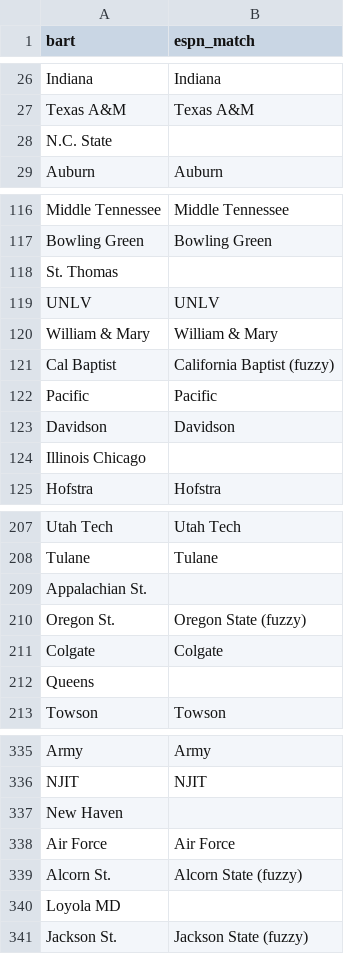
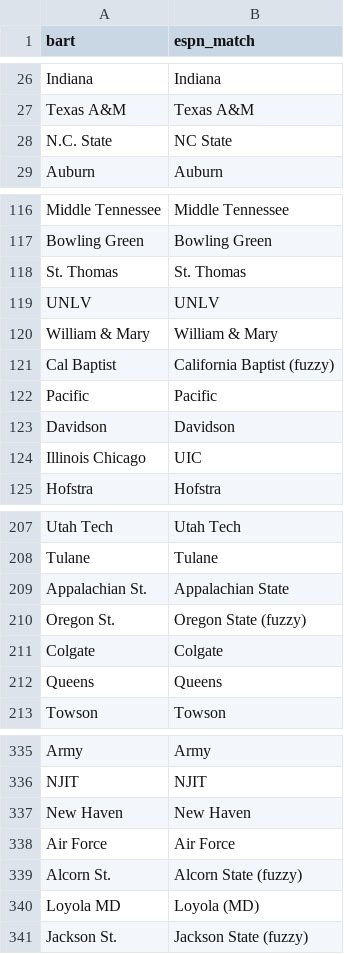
Before and after one commit to gmalbert/march-madness, a CSV file: data_files/bart_to_espn_matches.csv, drawn as a sheet; only a part is shown, gaps mark what is left out; the diff covers the shown part only.

```diff
--- a/data_files/bart_to_espn_matches.csv
+++ b/data_files/bart_to_espn_matches.csv
@@ -27,3 +27,3 @@ Indiana,Indiana
 Texas A&M,Texas A&M
-N.C. State,
+N.C. State,NC State
 Auburn,Auburn
@@ -117,3 +117,3 @@ Middle Tennessee,Middle Tennessee
 Bowling Green,Bowling Green
-St. Thomas,
+St. Thomas,St. Thomas
 UNLV,UNLV
@@ -123,3 +123,3 @@ Pacific,Pacific
 Davidson,Davidson
-Illinois Chicago,
+Illinois Chicago,UIC
 Hofstra,Hofstra
@@ -208,6 +208,6 @@ Utah Tech,Utah Tech
 Tulane,Tulane
-Appalachian St.,
+Appalachian St.,Appalachian State
 Oregon St.,Oregon State (fuzzy)
 Colgate,Colgate
-Queens,
+Queens,Queens
 Towson,Towson
@@ -336,6 +336,6 @@ Army,Army
 NJIT,NJIT
-New Haven,
+New Haven,New Haven
 Air Force,Air Force
 Alcorn St.,Alcorn State (fuzzy)
-Loyola MD,
+Loyola MD,Loyola (MD)
 Jackson St.,Jackson State (fuzzy)
```
Also changed, not shown: 10 edited cells elsewhere in this file, data_files/kenpom_to_espn_matches.csv, 10 other files.
